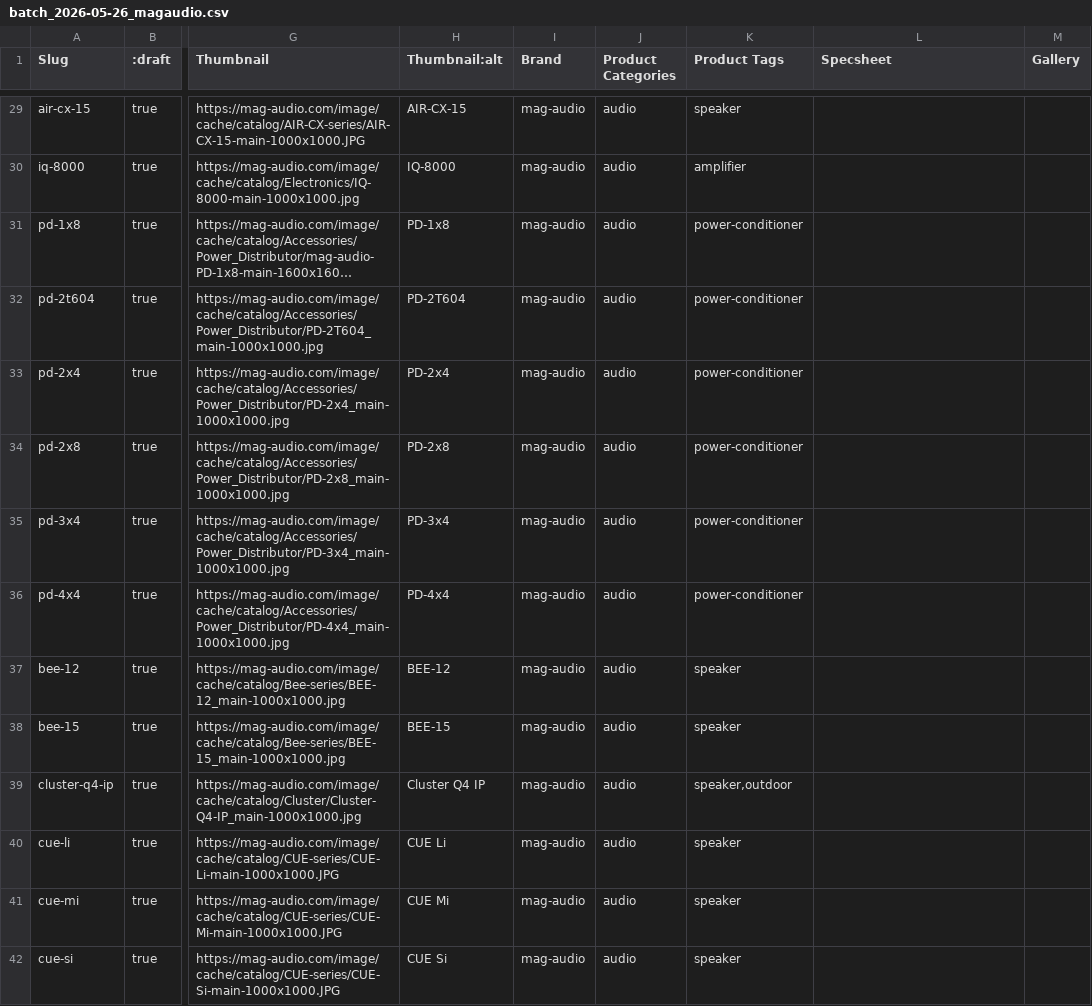
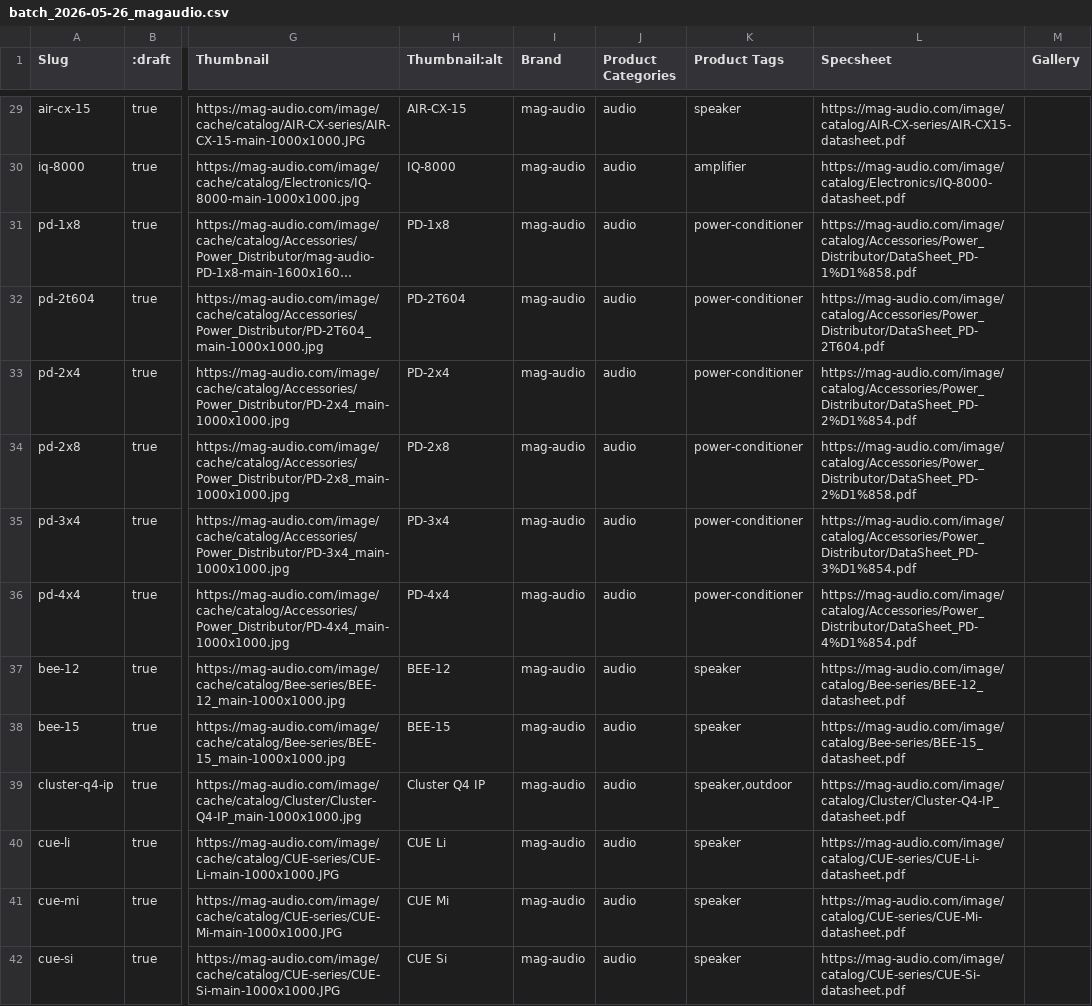
Before and after one commit to madiers/claude-all, a CSV file: batch_2026-05-26_magaudio.csv, drawn as a sheet; only a part is shown, gaps mark what is left out; long unchanged cells end in …; the diff covers the shown part only; the diff names each change by its address in the sheet, - before the commit and + after, or states it on an @@ line.

```diff
--- a/batch_2026-05-26_magaudio.csv
+++ b/batch_2026-05-26_magaudio.csv
-L29 (Specsheet): (empty)
+L29 (Specsheet): https://mag-audio.com/image/catalog/AIR-CX-series/AIR-CX15-datasheet.pdf
-L30 (Specsheet): (empty)
+L30 (Specsheet): https://mag-audio.com/image/catalog/Electronics/IQ-8000-datasheet.pdf
-L31 (Specsheet): (empty)
+L31 (Specsheet): https://mag-audio.com/image/catalog/Accessories/Power_Distributor/DataSheet_PD-1%D1%858.pdf
-L32 (Specsheet): (empty)
+L32 (Specsheet): https://mag-audio.com/image/catalog/Accessories/Power_Distributor/DataSheet_PD-2T604.pdf
-L33 (Specsheet): (empty)
+L33 (Specsheet): https://mag-audio.com/image/catalog/Accessories/Power_Distributor/DataSheet_PD-2%D1%854.pdf
-L34 (Specsheet): (empty)
+L34 (Specsheet): https://mag-audio.com/image/catalog/Accessories/Power_Distributor/DataSheet_PD-2%D1%858.pdf
-L35 (Specsheet): (empty)
+L35 (Specsheet): https://mag-audio.com/image/catalog/Accessories/Power_Distributor/DataSheet_PD-3%D1%854.pdf
-L36 (Specsheet): (empty)
+L36 (Specsheet): https://mag-audio.com/image/catalog/Accessories/Power_Distributor/DataSheet_PD-4%D1%854.pdf
-L37 (Specsheet): (empty)
+L37 (Specsheet): https://mag-audio.com/image/catalog/Bee-series/BEE-12_datasheet.pdf
-L38 (Specsheet): (empty)
+L38 (Specsheet): https://mag-audio.com/image/catalog/Bee-series/BEE-15_datasheet.pdf
-L39 (Specsheet): (empty)
+L39 (Specsheet): https://mag-audio.com/image/catalog/Cluster/Cluster-Q4-IP_datasheet.pdf
-L40 (Specsheet): (empty)
+L40 (Specsheet): https://mag-audio.com/image/catalog/CUE-series/CUE-Li-datasheet.pdf
-L41 (Specsheet): (empty)
+L41 (Specsheet): https://mag-audio.com/image/catalog/CUE-series/CUE-Mi-datasheet.pdf
-L42 (Specsheet): (empty)
+L42 (Specsheet): https://mag-audio.com/image/catalog/CUE-series/CUE-Si-datasheet.pdf
```
Also changed, not shown: 42 edited cells elsewhere in this file.
